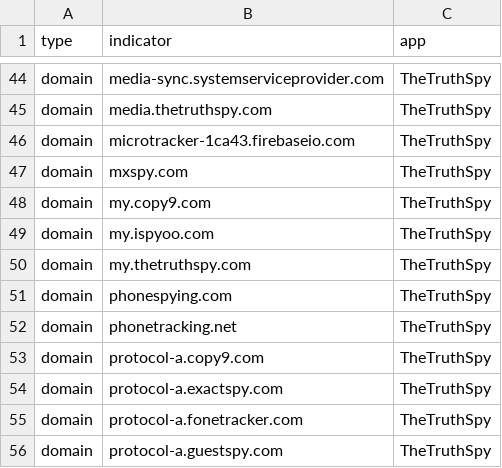
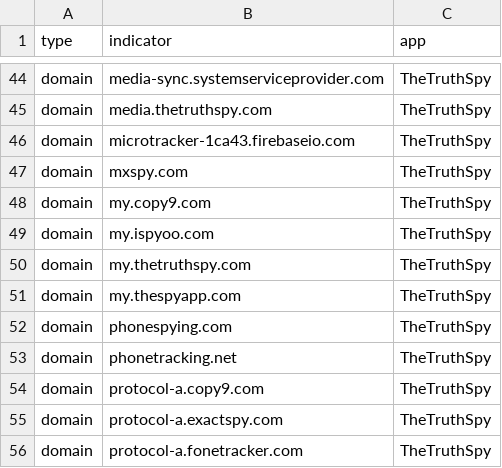
Before and after one commit to AssoEchap/stalkerware-indicators, a CSV file: generated/network.csv, drawn as a sheet; only a part is shown, gaps mark what is left out; the shorter side is filled out with more unchanged rows.

Commit message:
Updating generated indicator files and README

```diff
--- a/generated/network.csv
+++ b/generated/network.csv
@@ -50,2 +50,3 @@ domain,my.ispyoo.com,TheTruthSpy
 domain,my.thetruthspy.com,TheTruthSpy
+domain,my.thespyapp.com,TheTruthSpy
 domain,phonespying.com,TheTruthSpy
```
Also changed, not shown: 6 other files.
